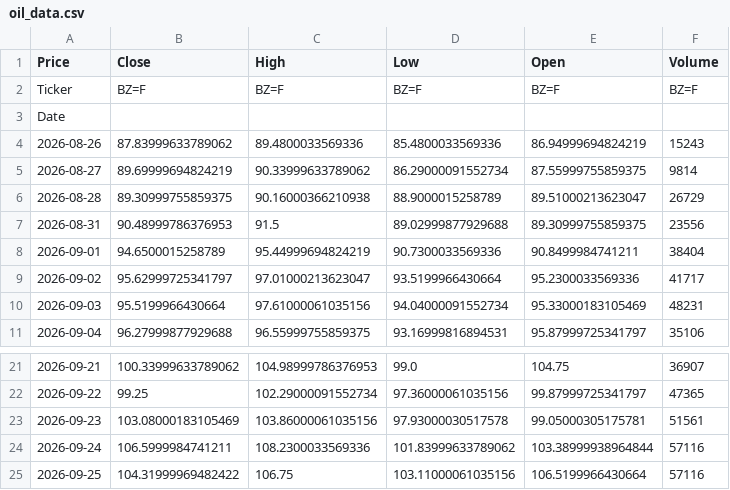
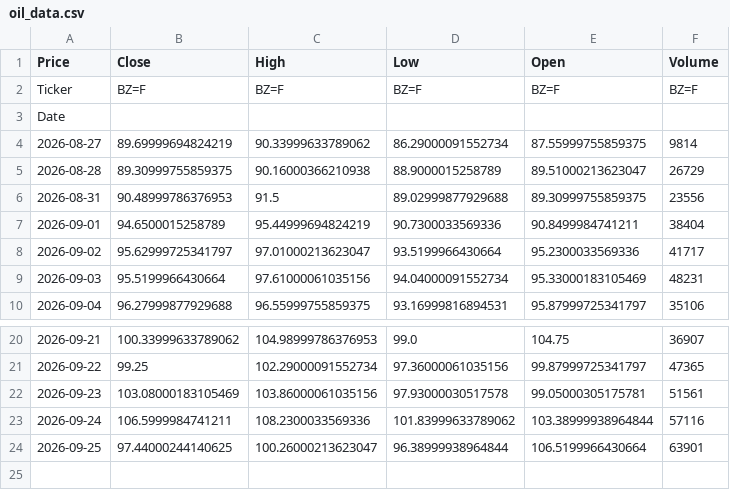
Before and after one commit to abdelaalahmed/gold-market-pipeline, a CSV file: oil_data.csv, drawn as a sheet; only a part is shown, gaps mark what is left out.

```diff
--- a/oil_data.csv
+++ b/oil_data.csv
@@ -3,3 +3,2 @@ Ticker,BZ=F,BZ=F,BZ=F,BZ=F,BZ=F
 Date,,,,,
-2026-08-26,87.83999633789062,89.4800033569336,85.4800033569336,86.94999694824219,15243
 2026-08-27,89.69999694824219,90.33999633789062,86.29000091552734,87.55999755859375,9814
@@ -24,2 +23,2 @@ Date,,,,,
 2026-09-24,106.5999984741211,108.2300033569336,101.83999633789062,103.38999938964844,57116
-2026-09-25,104.31999969482422,106.75,103.11000061035156,106.5199966430664,57116
+2026-09-25,97.44000244140625,100.26000213623047,96.38999938964844,106.5199966430664,63901
```
Also changed, not shown: dollar_egp.csv, gold_data.csv.
